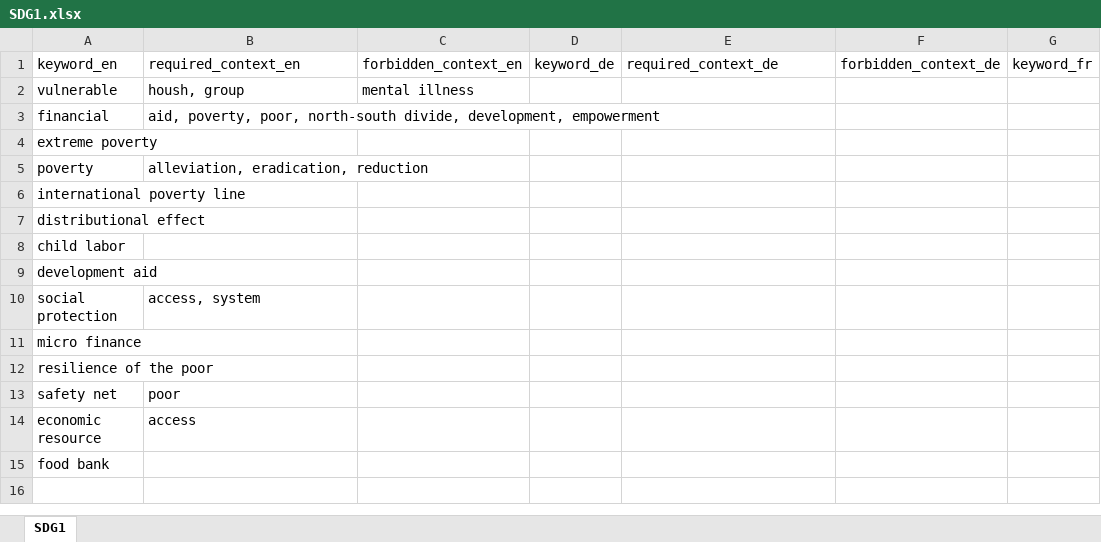
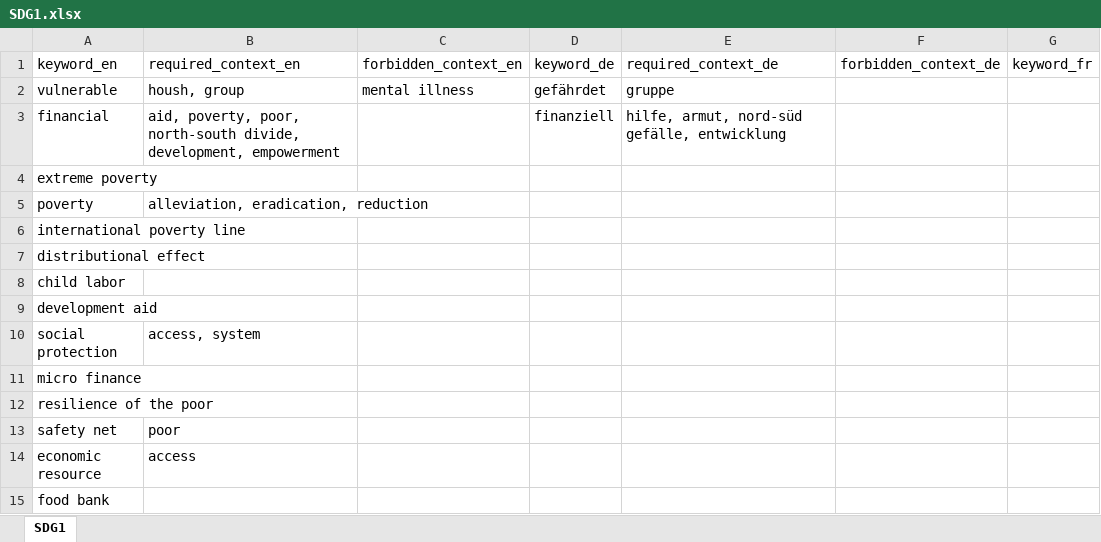
Before and after one commit to sustainability-zhaw/keywords, an Excel workbook: data/sdgs/SDG1.xlsx, sheet SDG1, drawn as a sheet; only a part is shown; values as stored, in another font and other column widths than the file's, no borders; table styles not drawn; the diff names each change by its address in the sheet, - before the commit and + after, or states it on an @@ line.

Commit message:
add german test data

```diff
--- a/data/sdgs/SDG1.xlsx (sheet SDG1)
+++ b/data/sdgs/SDG1.xlsx (sheet SDG1)
-D2: (empty)
+D2: gefährdet
-E2: (empty)
+E2: gruppe
-D3: (empty)
+D3: finanziell
-E3: (empty)
+E3: hilfe, armut, nord-süd gefälle, entwicklung
```
